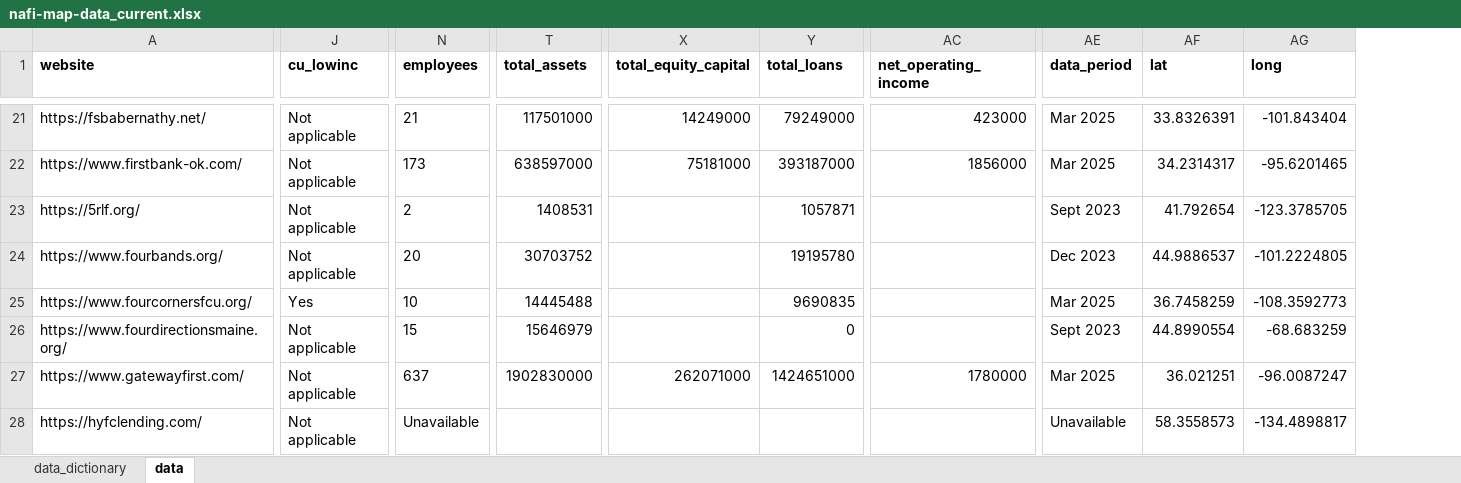
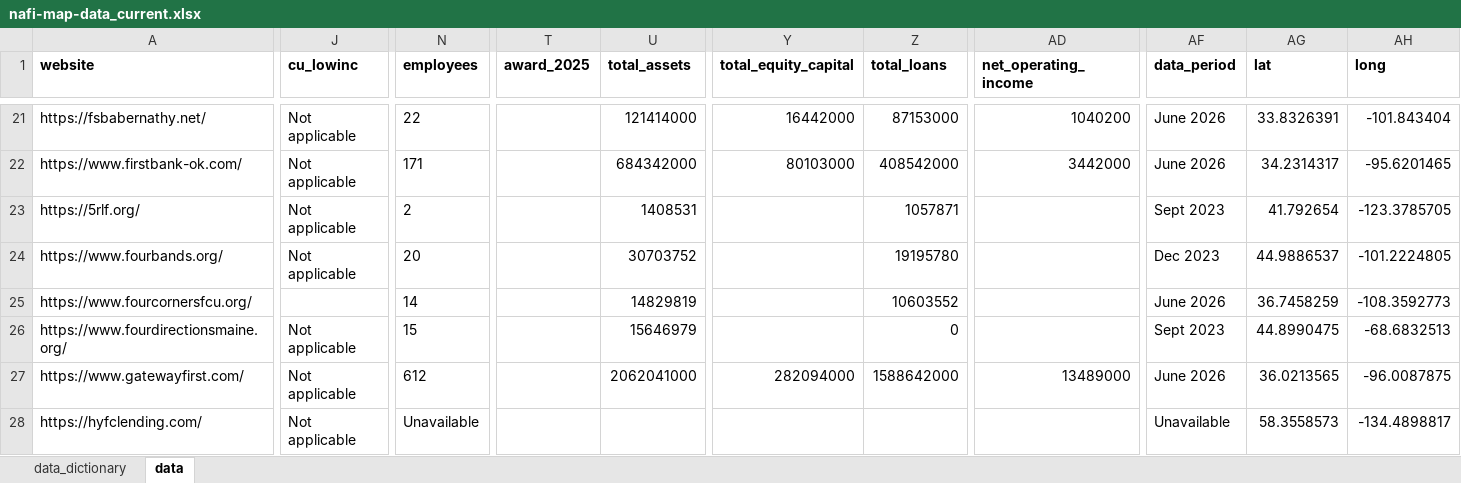
Before and after one commit to frb-mpls-cde/nafi-map, an Excel workbook: data/nafi-map-data_current.xlsx, sheet data, drawn as a sheet; only a part is shown, gaps mark what is left out; values as stored, in another font and other column widths than the file's, no borders; addresses are those after the commit; the diff covers the shown part only; the diff names each change by its address in the sheet, - before the commit and + after, or states it on an @@ line.

```diff
--- a/data/nafi-map-data_current.xlsx (sheet data)
+++ b/data/nafi-map-data_current.xlsx (sheet data)
+column T (award_2025), empty
-N21 (employees): 21
+N21 (employees): 22
-U21 (total_assets): 117501000
+U21 (total_assets): 121414000
-Y21 (total_equity_capital): 14249000
+Y21 (total_equity_capital): 16442000
-Z21 (total_loans): 79249000
+Z21 (total_loans): 87153000
-AD21 (net_operating_income): 423000
+AD21 (net_operating_income): 1040200
-AF21:AF22 (data_period): Mar 2025
+AF21:AF22 (data_period): June 2026
-N22 (employees): 173
+N22 (employees): 171
-U22 (total_assets): 638597000
+U22 (total_assets): 684342000
-Y22 (total_equity_capital): 75181000
+Y22 (total_equity_capital): 80103000
-Z22 (total_loans): 393187000
+Z22 (total_loans): 408542000
-AD22 (net_operating_income): 1856000
+AD22 (net_operating_income): 3442000
-J25 (cu_lowinc): Yes
+J25 (cu_lowinc): (empty)
-N25 (employees): 10
+N25 (employees): 14
-U25 (total_assets): 14445488
+U25 (total_assets): 14829819
-Z25 (total_loans): 9690835
+Z25 (total_loans): 10603552
-AF25 (data_period): Mar 2025
+AF25 (data_period): June 2026
-AG26 (lat): 44.8990554
+AG26 (lat): 44.8990475
-AH26 (long): -68.683259
+AH26 (long): -68.6832513
-N27 (employees): 637
+N27 (employees): 612
-U27 (total_assets): 1902830000
+U27 (total_assets): 2062041000
-Y27 (total_equity_capital): 262071000
+Y27 (total_equity_capital): 282094000
-Z27 (total_loans): 1424651000
+Z27 (total_loans): 1588642000
-AD27 (net_operating_income): 1780000
+AD27 (net_operating_income): 13489000
-AF27 (data_period): Mar 2025
+AF27 (data_period): June 2026
-AG27 (lat): 36.021251
+AG27 (lat): 36.0213565
-AH27 (long): -96.0087247
+AH27 (long): -96.0087875
```
Also changed, not shown: 4 added rows, 1 removed row and 256 edited cells elsewhere in this sheet, sheet data_dictionary, 1 other file.
